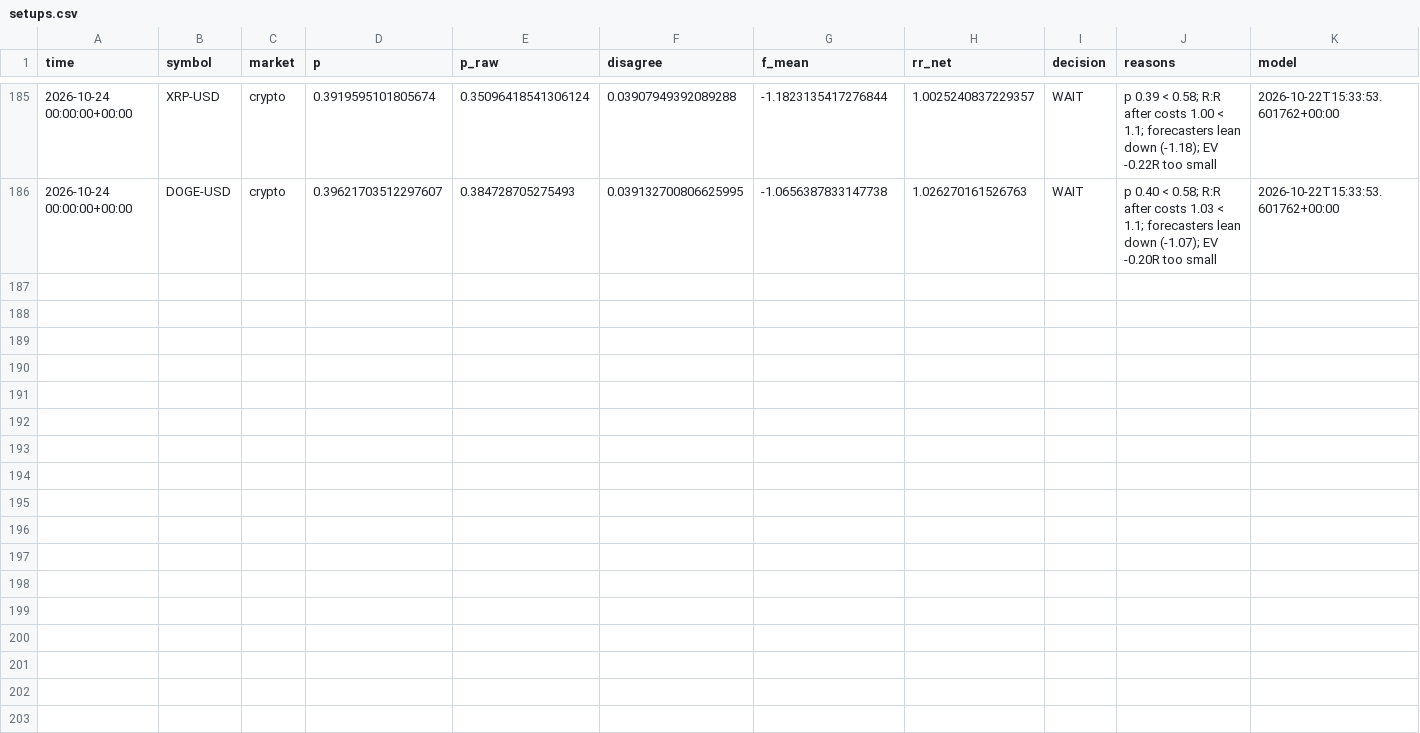
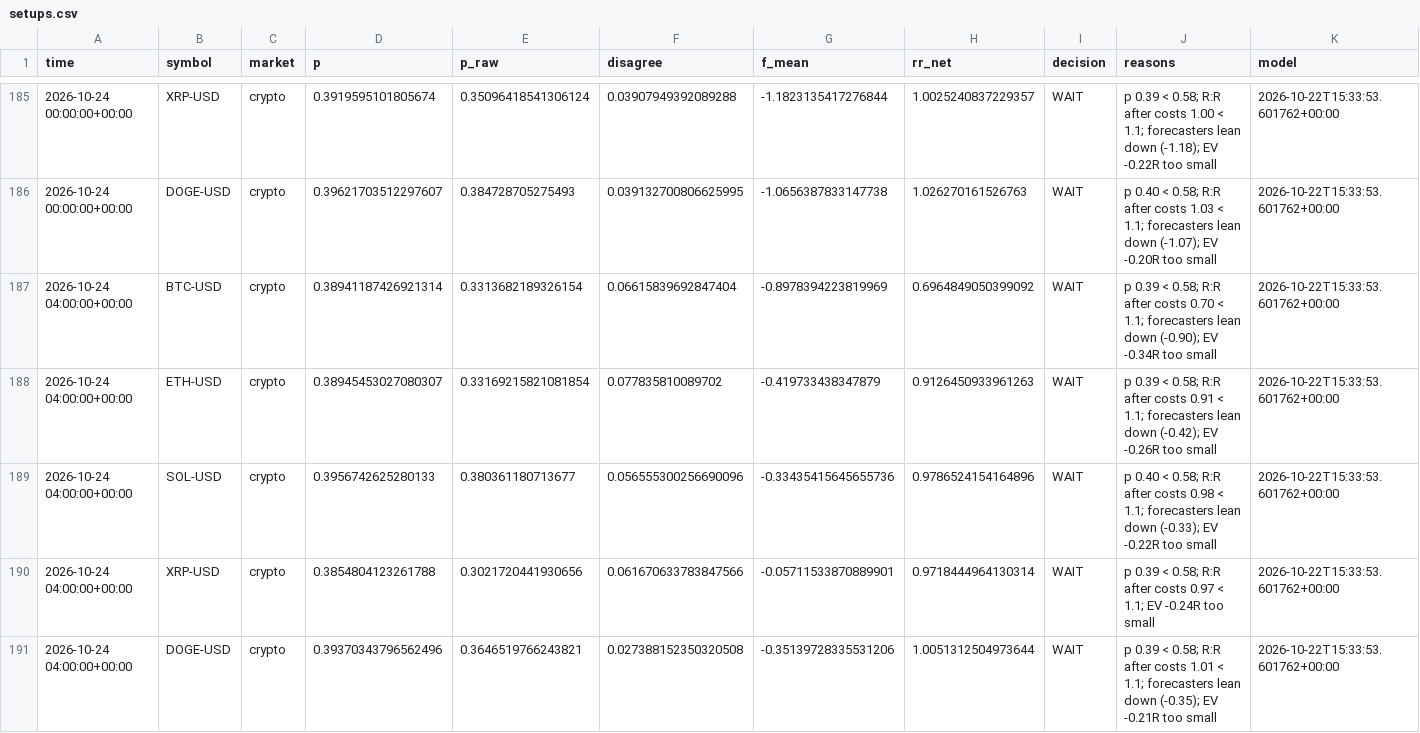
Before and after one commit to jaysantmyer-spec/ai-trader, a CSV file: data/setups.csv, drawn as a sheet; only a part is shown, gaps mark what is left out; rows hold the shown columns only; the diff names each change by its address in the sheet, - before the commit and + after, or states it on an @@ line.

```diff
--- a/data/setups.csv
+++ b/data/setups.csv
+row 187: 2026-10-24 04:00:00+00:00 | BTC-USD | crypto | 0.38941187426921314 | 0.3313682189326154 | 0.06615839692847404 | -0.8978394223819969 | 0.6964849050399092 | WAIT | p 0.39 < 0.58; R:R after costs 0.70 < 1.1; forecasters lean down (-0.90); EV -0.34R too small | 2026-10-22T15:33:53.601762+00:00
+row 188: 2026-10-24 04:00:00+00:00 | ETH-USD | crypto | 0.38945453027080307 | 0.33169215821081854 | 0.077835810089702 | -0.419733438347879 | 0.9126450933961263 | WAIT | p 0.39 < 0.58; R:R after costs 0.91 < 1.1; forecasters lean down (-0.42); EV -0.26R too small | 2026-10-22T15:33:53.601762+00:00
+row 189: 2026-10-24 04:00:00+00:00 | SOL-USD | crypto | 0.3956742625280133 | 0.380361180713677 | 0.056555300256690096 | -0.33435415645655736 | 0.9786524154164896 | WAIT | p 0.40 < 0.58; R:R after costs 0.98 < 1.1; forecasters lean down (-0.33); EV -0.22R too small | 2026-10-22T15:33:53.601762+00:00
+row 190: 2026-10-24 04:00:00+00:00 | XRP-USD | crypto | 0.3854804123261788 | 0.3021720441930656 | 0.061670633783847566 | -0.05711533870889901 | 0.9718444964130314 | WAIT | p 0.39 < 0.58; R:R after costs 0.97 < 1.1; EV -0.24R too small | 2026-10-22T15:33:53.601762+00:00
+row 191: 2026-10-24 04:00:00+00:00 | DOGE-USD | crypto | 0.39370343796562496 | 0.3646519766243821 | 0.027388152350320508 | -0.35139728335531206 | 1.0051312504973644 | WAIT | p 0.39 < 0.58; R:R after costs 1.01 < 1.1; forecasters lean down (-0.35); EV -0.21R too small | 2026-10-22T15:33:53.601762+00:00
```
Also changed, not shown: 8 other files.
